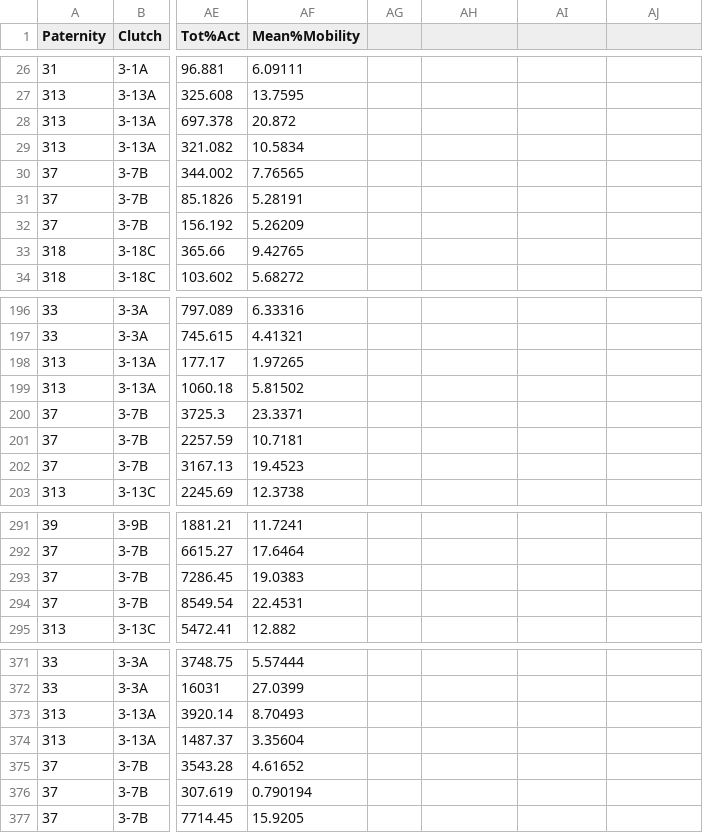
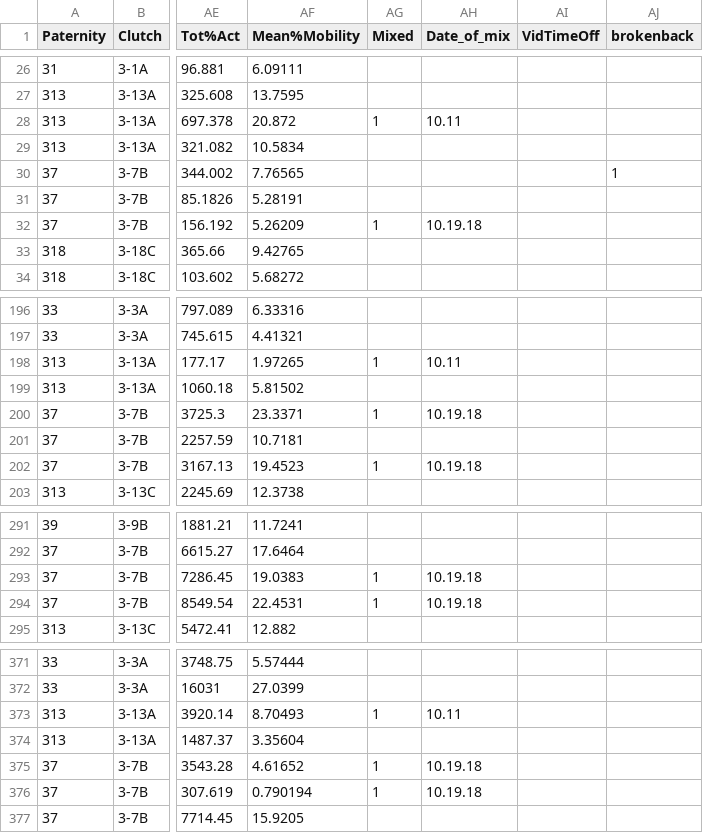
Before and after one commit to ginalamka/Personality_BMAA, a CSV file: EthoData_updated.csv, drawn as a sheet; only a part is shown, gaps mark what is left out; the diff covers the shown part only; the diff names each change by its address in the sheet, - before the commit and + after, or states it on an @@ line.

```diff
--- a/EthoData_updated.csv
+++ b/EthoData_updated.csv
-AG1: (empty)
+AG1: Mixed
-AH1: (empty)
+AH1: Date_of_mix
-AI1: (empty)
+AI1: VidTimeOff
-AJ1: (empty)
+AJ1: brokenback
-AG28 (Mixed): (empty)
+AG28 (Mixed): 1
-AH28 (Date_of_mix): (empty)
+AH28 (Date_of_mix): 10.11
-AJ30 (brokenback): (empty)
+AJ30 (brokenback): 1
-AG32 (Mixed): (empty)
+AG32 (Mixed): 1
-AH32 (Date_of_mix): (empty)
+AH32 (Date_of_mix): 10.19.18
-AG198 (Mixed): (empty)
+AG198 (Mixed): 1
-AH198 (Date_of_mix): (empty)
+AH198 (Date_of_mix): 10.11
-AG200 (Mixed): (empty)
+AG200 (Mixed): 1
-AH200 (Date_of_mix): (empty)
+AH200 (Date_of_mix): 10.19.18
-AG202 (Mixed): (empty)
+AG202 (Mixed): 1
-AH202 (Date_of_mix): (empty)
+AH202 (Date_of_mix): 10.19.18
-AG293:AG294 (Mixed): (empty)
+AG293:AG294 (Mixed): 1
-AH293:AH294 (Date_of_mix): (empty)
+AH293:AH294 (Date_of_mix): 10.19.18
-AG373 (Mixed): (empty)
+AG373 (Mixed): 1
-AH373 (Date_of_mix): (empty)
+AH373 (Date_of_mix): 10.11
-AG375:AG376 (Mixed): (empty)
+AG375:AG376 (Mixed): 1
-AH375:AH376 (Date_of_mix): (empty)
+AH375:AH376 (Date_of_mix): 10.19.18
```
Also changed, not shown: 10 edited cells elsewhere in this file, BMAA_EmbryoData_updated.csv, 14 other files.
